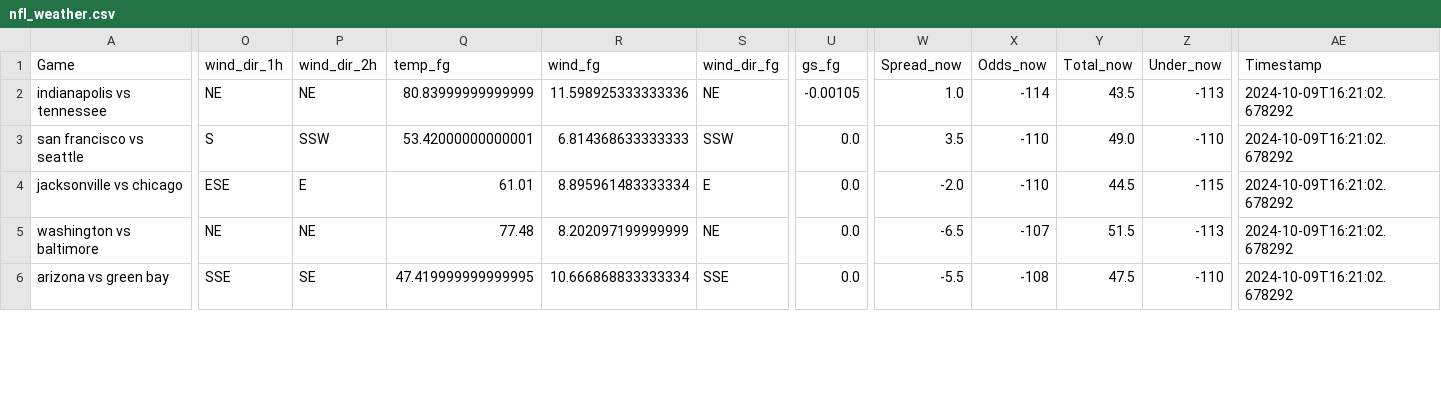
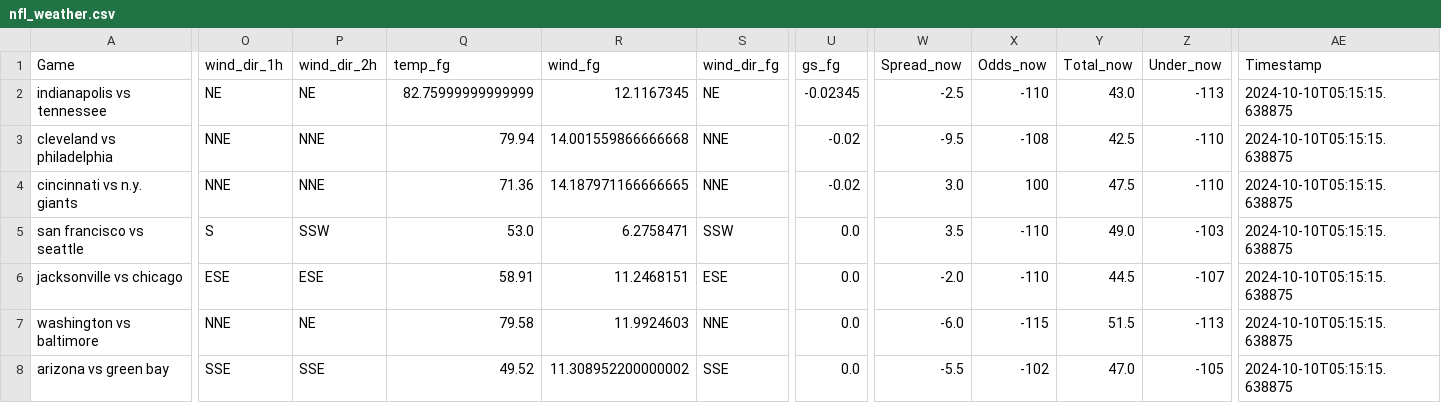
Before and after one commit to mslade50/football_weather, a CSV file: nfl_weather.csv, drawn as a sheet; only a part is shown, gaps mark what is left out; addresses are those after the commit; rows hold the shown columns only; the diff covers the shown part only; the diff names each change by its address in the sheet, - before the commit and + after, or states it on an @@ line.

Commit message:
Update nfl_weather.csv with Timestamp 2024-10-10T05:15:15.638875

```diff
--- a/nfl_weather.csv
+++ b/nfl_weather.csv
-Q2 (temp_fg): 80.83999999999999
+Q2 (temp_fg): 82.75999999999999
-R2 (wind_fg): 11.598925333333336
+R2 (wind_fg): 12.1167345
-U2 (gs_fg): -0.00105
+U2 (gs_fg): -0.02345
-W2 (Spread_now): 1.0
+W2 (Spread_now): -2.5
-X2 (Odds_now): -114
+X2 (Odds_now): -110
-Y2 (Total_now): 43.5
+Y2 (Total_now): 43.0
-AE2 (Timestamp): 2024-10-09T16:21:02.678292
+AE2 (Timestamp): 2024-10-10T05:15:15.638875
+row 3: cleveland vs philadelphia | NNE | NNE | 79.94 | 14.001559866666668 | NNE | -0.02 | -9.5 | -108 | 42.5 | -110 | 2024-10-10T05:15:15.638875
+row 4: cincinnati vs n.y. giants | NNE | NNE | 71.36 | 14.187971166666665 | NNE | -0.02 | 3.0 | 100 | 47.5 | -110 | 2024-10-10T05:15:15.638875
-Q5 (temp_fg): 53.42000000000001
+Q5 (temp_fg): 53.0
-R5 (wind_fg): 6.814368633333333
+R5 (wind_fg): 6.2758471
-Z5 (Under_now): -110
+Z5 (Under_now): -103
-AE5:AE8 (Timestamp): 2024-10-09T16:21:02.678292
+AE5:AE8 (Timestamp): 2024-10-10T05:15:15.638875
-P6 (wind_dir_2h): E
+P6 (wind_dir_2h): ESE
-Q6 (temp_fg): 61.01
+Q6 (temp_fg): 58.91
-R6 (wind_fg): 8.895961483333334
+R6 (wind_fg): 11.2468151
-S6 (wind_dir_fg): E
+S6 (wind_dir_fg): ESE
-Z6 (Under_now): -115
+Z6 (Under_now): -107
-O7 (wind_dir_1h): NE
+O7 (wind_dir_1h): NNE
-Q7 (temp_fg): 77.48
+Q7 (temp_fg): 79.58
-R7 (wind_fg): 8.202097199999999
+R7 (wind_fg): 11.9924603
-S7 (wind_dir_fg): NE
+S7 (wind_dir_fg): NNE
-W7 (Spread_now): -6.5
+W7 (Spread_now): -6.0
-X7 (Odds_now): -107
+X7 (Odds_now): -115
-P8 (wind_dir_2h): SE
+P8 (wind_dir_2h): SSE
-Q8 (temp_fg): 47.419999999999995
+Q8 (temp_fg): 49.52
-R8 (wind_fg): 10.666868833333334
+R8 (wind_fg): 11.308952200000002
-X8 (Odds_now): -108
+X8 (Odds_now): -102
-Y8 (Total_now): 47.5
+Y8 (Total_now): 47.0
-Z8 (Under_now): -110
+Z8 (Under_now): -105
```
Also changed, not shown: 2 removed rows and 24 edited cells elsewhere in this file.
